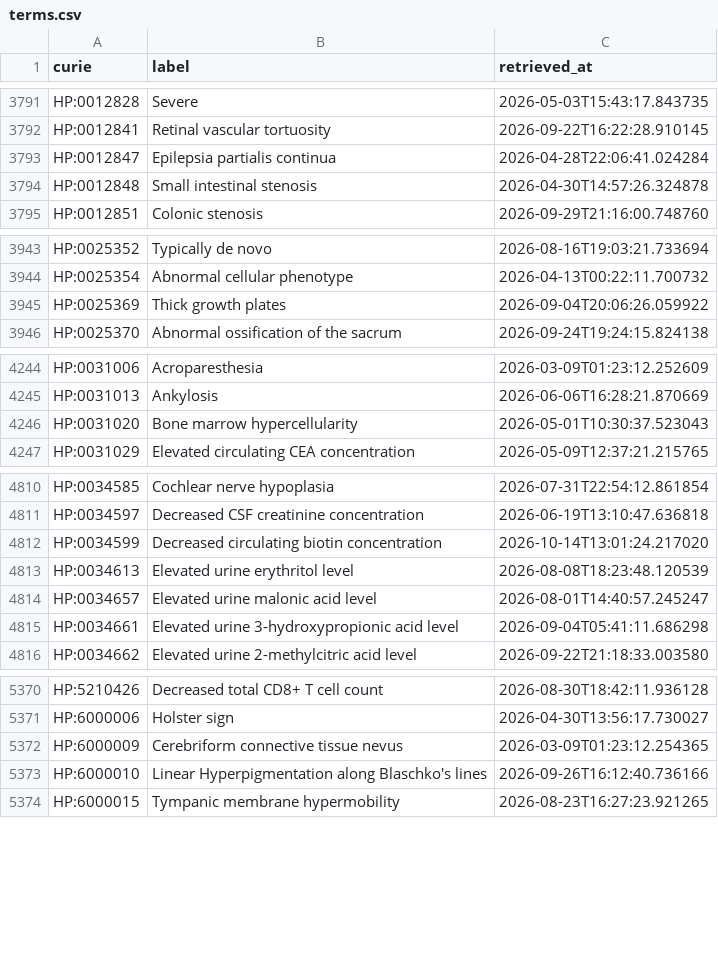
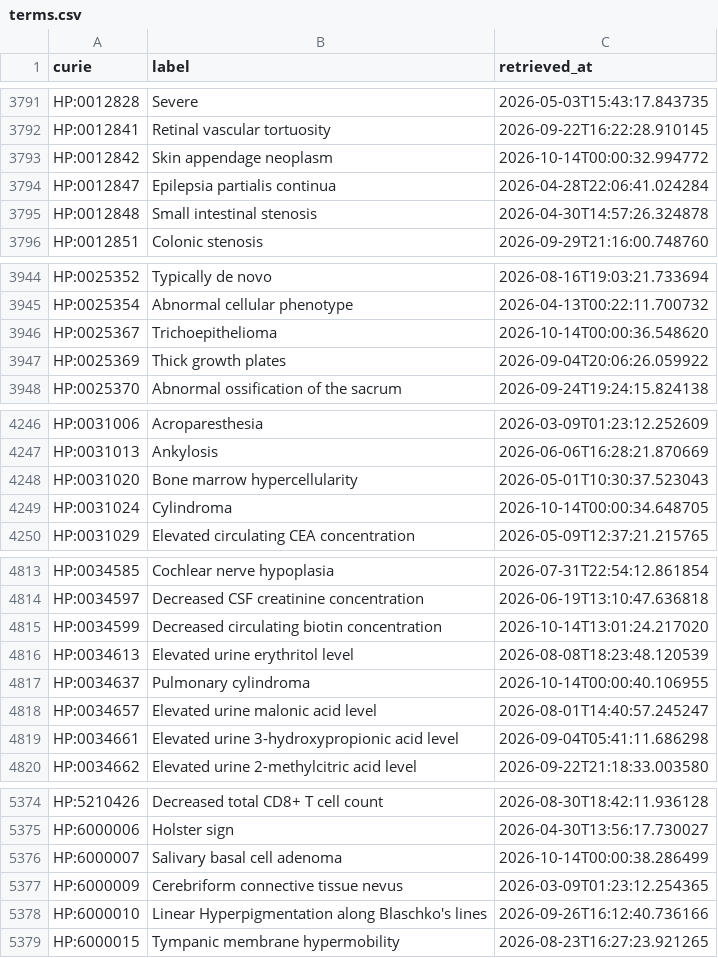
Before and after one commit to AnastasiyaKuznetsova/dismech, a CSV file: cache/hp/terms.csv, drawn as a sheet; only a part is shown, gaps mark what is left out; the diff names each change by its address in the sheet, - before the commit and + after, or states it on an @@ line.

```diff
--- a/cache/hp/terms.csv
+++ b/cache/hp/terms.csv
+row 3793: HP:0012842 | Skin appendage neoplasm | 2026-10-14T00:00:32.994772
+row 3946: HP:0025367 | Trichoepithelioma | 2026-10-14T00:00:36.548620
+row 4249: HP:0031024 | Cylindroma | 2026-10-14T00:00:34.648705
+row 4817: HP:0034637 | Pulmonary cylindroma | 2026-10-14T00:00:40.106955
+row 5376: HP:6000007 | Salivary basal cell adenoma | 2026-10-14T00:00:38.286499
```
Also changed, not shown: cache/enums/diseaseterm_b84b03ef2175.csv, cache/enums/phenotypeterm_939f99dde0f5.csv, 38 other files.
